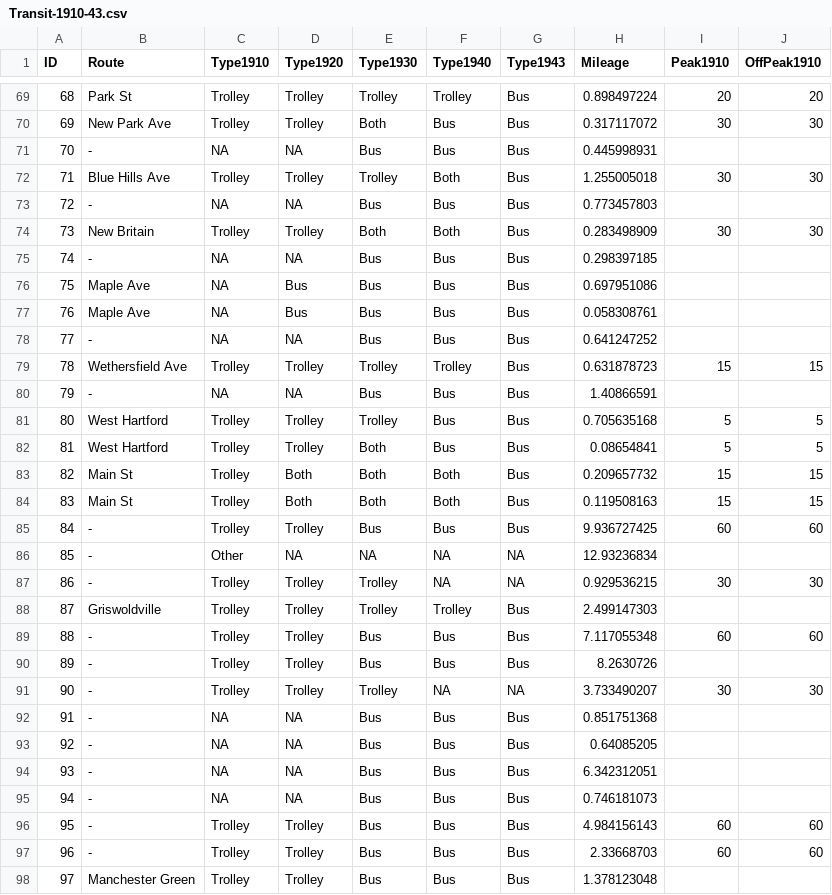
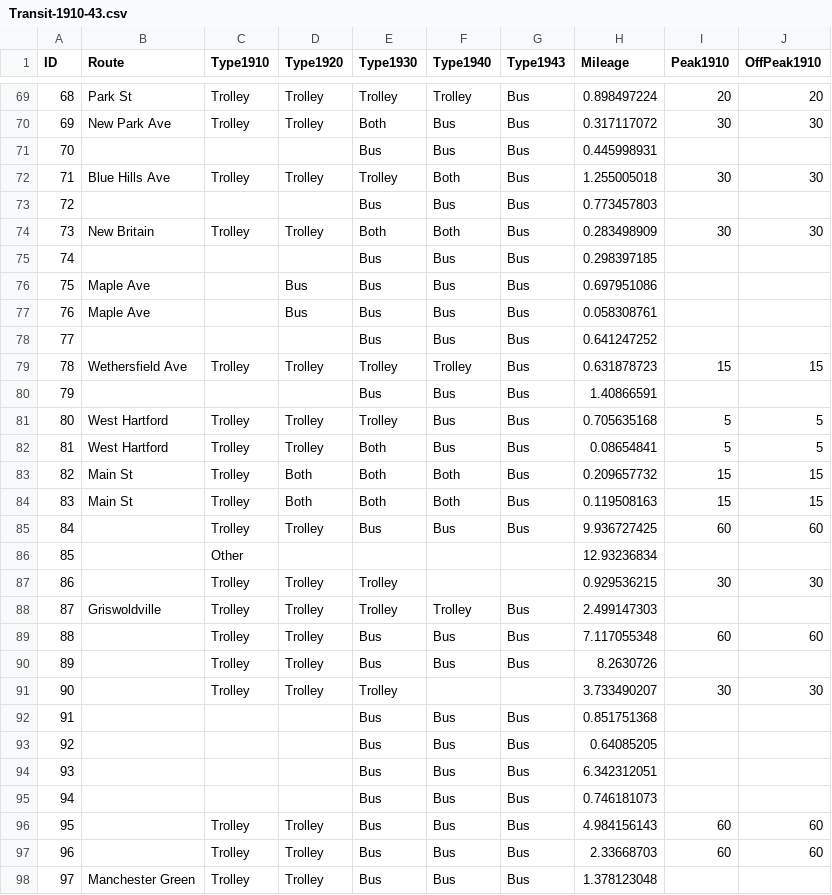
Before and after one commit to JackDougherty/otl-transit, a CSV file: Transit-1910-43.csv, drawn as a sheet; only a part is shown, gaps mark what is left out; the diff covers the shown part only; the diff names each change by its address in the sheet, - before the commit and + after, or states it on an @@ line.

Commit message:
cleaned data

```diff
--- a/Transit-1910-43.csv
+++ b/Transit-1910-43.csv
-B71 (Route): -
+B71 (Route): (empty)
-C71 (Type1910): NA
+C71 (Type1910): (empty)
-D71 (Type1920): NA
+D71 (Type1920): (empty)
-B73 (Route): -
+B73 (Route): (empty)
-C73 (Type1910): NA
+C73 (Type1910): (empty)
-D73 (Type1920): NA
+D73 (Type1920): (empty)
-B75 (Route): -
+B75 (Route): (empty)
-C75:C78 (Type1910): NA
+C75:C78 (Type1910): (empty)
-D75 (Type1920): NA
+D75 (Type1920): (empty)
-B78 (Route): -
+B78 (Route): (empty)
-D78 (Type1920): NA
+D78 (Type1920): (empty)
-B80 (Route): -
+B80 (Route): (empty)
-C80 (Type1910): NA
+C80 (Type1910): (empty)
-D80 (Type1920): NA
+D80 (Type1920): (empty)
-B85:B87 (Route): -
+B85:B87 (Route): (empty)
-D86 (Type1920): NA
+D86 (Type1920): (empty)
-E86 (Type1930): NA
+E86 (Type1930): (empty)
-F86:F87 (Type1940): NA
+F86:F87 (Type1940): (empty)
-G86:G87 (Type1943): NA
+G86:G87 (Type1943): (empty)
-B89:B97 (Route): -
+B89:B97 (Route): (empty)
-F91 (Type1940): NA
+F91 (Type1940): (empty)
-G91 (Type1943): NA
+G91 (Type1943): (empty)
-C92:C95 (Type1910): NA
+C92:C95 (Type1910): (empty)
-D92:D95 (Type1920): NA
+D92:D95 (Type1920): (empty)
```
Also changed, not shown: 150 edited cells elsewhere in this file, Transit-Metadata.csv, 3 other files.
